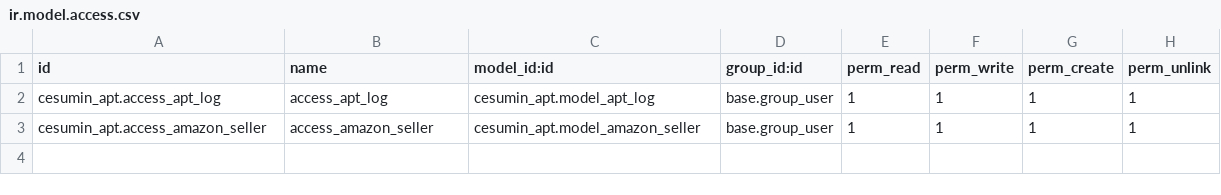
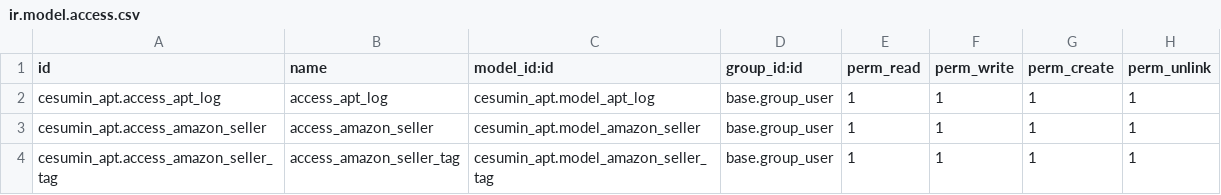
Before and after one commit to JessieDani/OdooCourse, a CSV file: cesumin_apt/security/ir.model.access.csv, drawn as a sheet.

Commit message:
[IMP]cesumin_apt: add tags

```diff
--- a/cesumin_apt/security/ir.model.access.csv
+++ b/cesumin_apt/security/ir.model.access.csv
@@ -3 +3,2 @@ cesumin_apt.access_apt_log,access_apt_log,cesumin_apt.model_apt_log,base.group_u
 cesumin_apt.access_amazon_seller,access_amazon_seller,cesumin_apt.model_amazon_seller,base.group_user,1,1,1,1
+cesumin_apt.access_amazon_seller_tag,access_amazon_seller_tag,cesumin_apt.model_amazon_seller_tag,base.group_user,1,1,1,1
```
Also changed, not shown: 4 other files.
